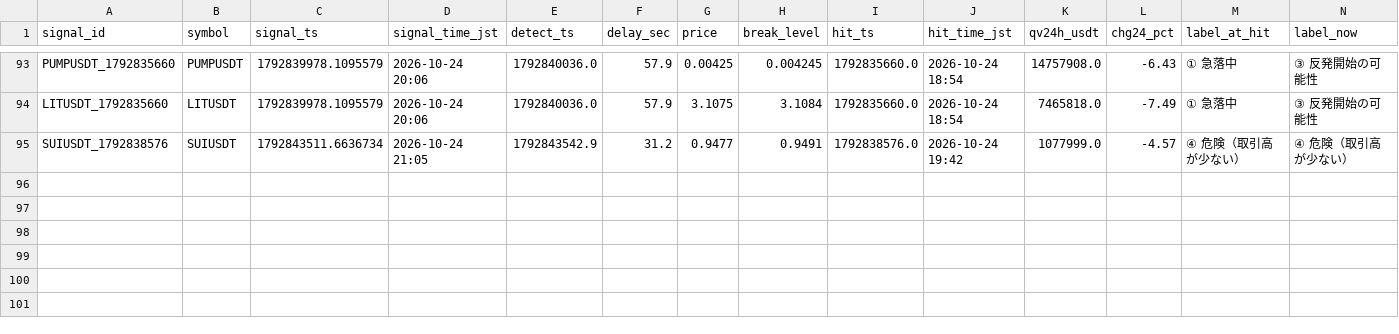
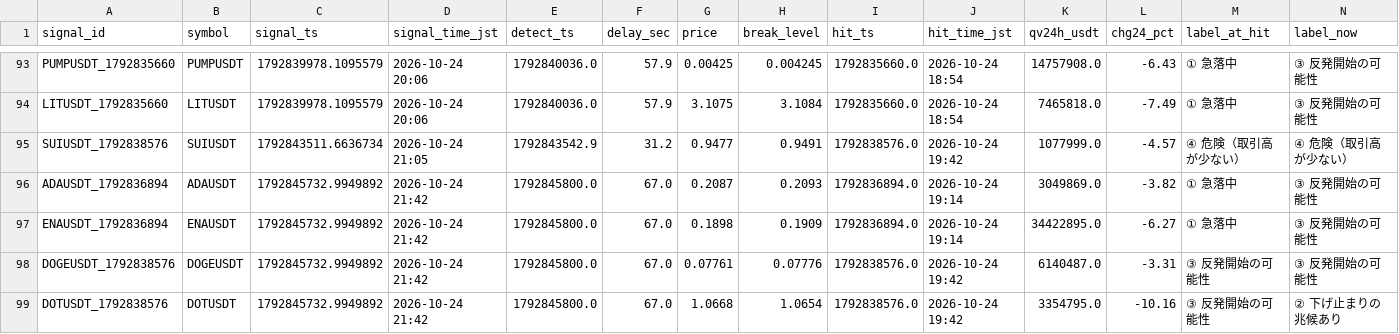
Before and after one commit to hiro1980umare/mexcscreener, a CSV file: signals.csv, drawn as a sheet; only a part is shown, gaps mark what is left out; rows hold the shown columns only; the diff names each change by its address in the sheet, - before the commit and + after, or states it on an @@ line.

```diff
--- a/signals.csv
+++ b/signals.csv
+row 96: ADAUSDT_1792836894 | ADAUSDT | 1792845732.9949892 | 2026-10-24 21:42 | 1792845800.0 | 67.0 | 0.2087 | 0.2093 | 1792836894.0 | 2026-10-24 19:14 | 3049869.0 | -3.82 | ① 急落中 | ③ 反発開始の可能性
+row 97: ENAUSDT_1792836894 | ENAUSDT | 1792845732.9949892 | 2026-10-24 21:42 | 1792845800.0 | 67.0 | 0.1898 | 0.1909 | 1792836894.0 | 2026-10-24 19:14 | 34422895.0 | -6.27 | ① 急落中 | ③ 反発開始の可能性
+row 98: DOGEUSDT_1792838576 | DOGEUSDT | 1792845732.9949892 | 2026-10-24 21:42 | 1792845800.0 | 67.0 | 0.07761 | 0.07776 | 1792838576.0 | 2026-10-24 19:42 | 6140487.0 | -3.31 | ③ 反発開始の可能性 | ③ 反発開始の可能性
+row 99: DOTUSDT_1792838576 | DOTUSDT | 1792845732.9949892 | 2026-10-24 21:42 | 1792845800.0 | 67.0 | 1.0668 | 1.0654 | 1792838576.0 | 2026-10-24 19:42 | 3354795.0 | -10.16 | ③ 反発開始の可能性 | ② 下げ止まりの兆候あり
```
Also changed, not shown: 5 other files.
